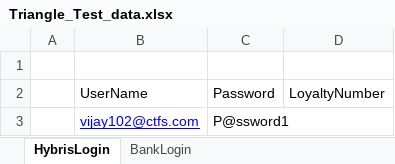
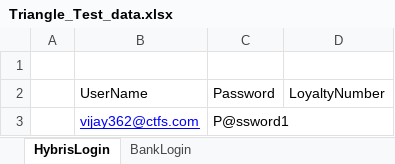
Before and after one commit to VijayamahanteshAdoor/MyMobileTri, an Excel workbook: Triangle_Test_Data/Triangle_Test_data.xlsx, sheet HybrisLogin, drawn as a sheet; values as stored, in another font and other column widths than the file's, no borders; the diff names each change by its address in the sheet, - before the commit and + after, or states it on an @@ line.

```diff
--- a/Triangle_Test_Data/Triangle_Test_data.xlsx (sheet HybrisLogin)
+++ b/Triangle_Test_Data/Triangle_Test_data.xlsx (sheet HybrisLogin)
-B3: vijay102@ctfs.com
+B3: vijay362@ctfs.com
```
Also changed, not shown: 14 other files.
